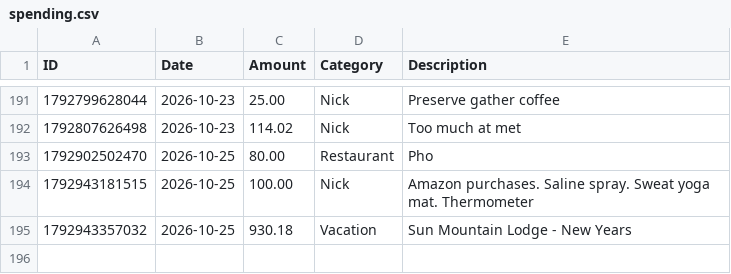
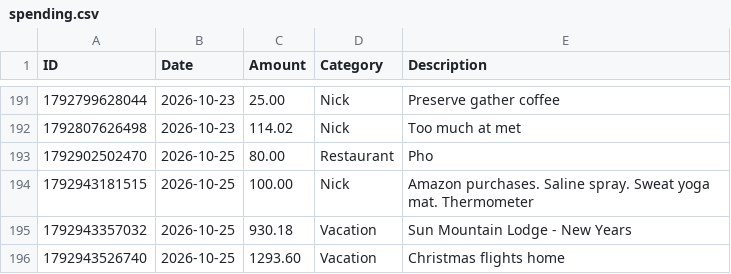
Before and after one commit to swaterman19/budget_app, a CSV file: data/spending.csv, drawn as a sheet; only a part is shown, gaps mark what is left out; the diff names each change by its address in the sheet, - before the commit and + after, or states it on an @@ line.

Commit message:
Add expense: Vacation $1293.60

```diff
--- a/data/spending.csv
+++ b/data/spending.csv
+row 196: 1792943526740 | 2026-10-25 | 1293.60 | Vacation | Christmas flights home
```
